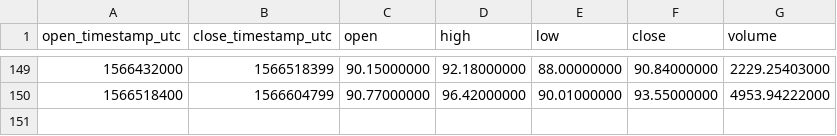
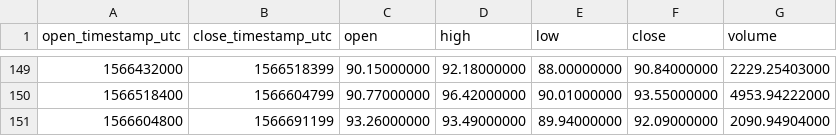
Before and after one commit to cryptobigbro/binance-DASHUSDT, a CSV file: binance-DASHUSDT-1d.csv, drawn as a sheet; only a part is shown, gaps mark what is left out; the diff names each change by its address in the sheet, - before the commit and + after, or states it on an @@ line.

```diff
--- a/binance-DASHUSDT-1d.csv
+++ b/binance-DASHUSDT-1d.csv
+row 151: 1566604800 | 1566691199 | 93.26000000 | 93.49000000 | 89.94000000 | 92.09000000 | 2090.94904000
```
Also changed, not shown: binance-DASHUSDT-1h.csv.
